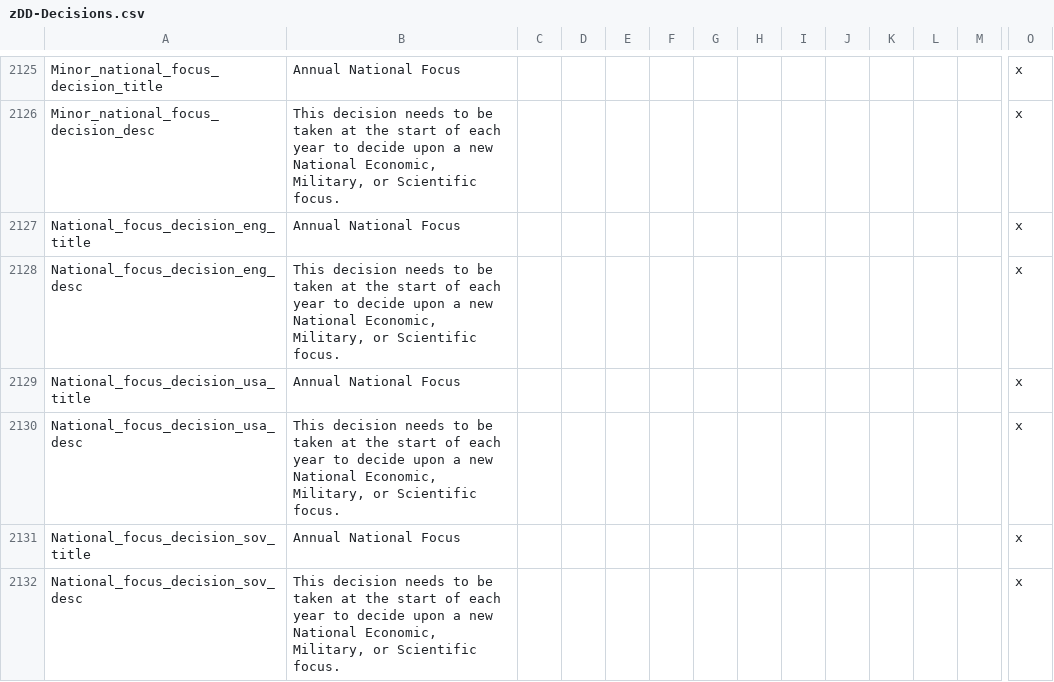
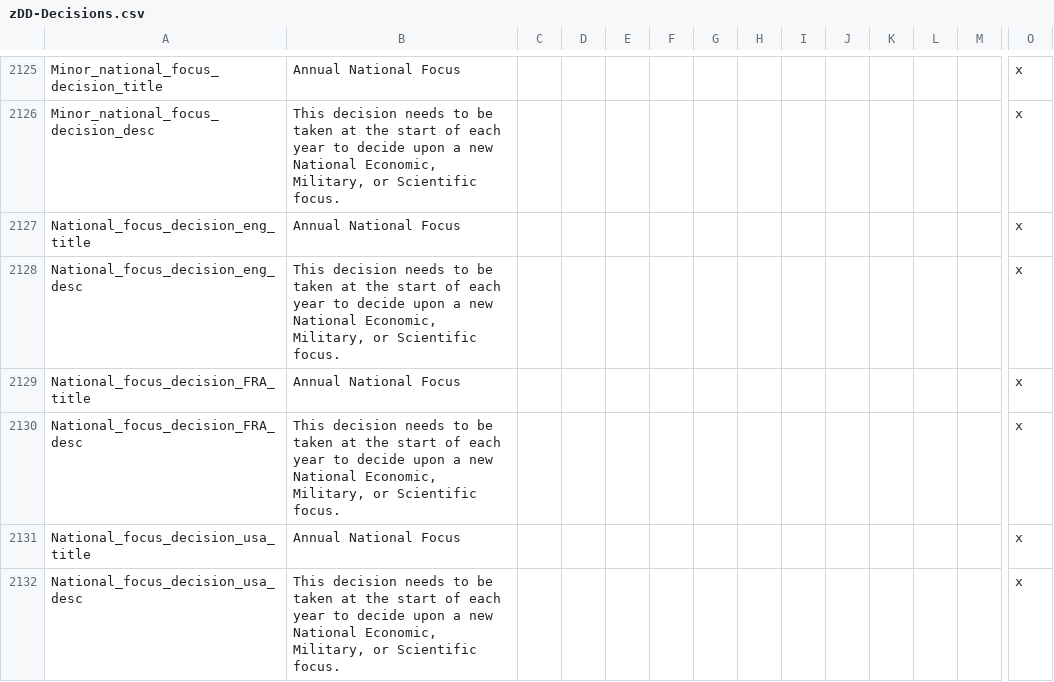
Before and after one commit to oumajgad/BlackICE, a CSV file: localisation/zDD-Decisions.csv, drawn as a sheet; only a part is shown, gaps mark what is left out; the shorter side is filled out with more unchanged rows; rows hold the shown columns only; the diff names each change by its address in the sheet, - before the commit and + after, or states it on an @@ line.

```diff
--- a/localisation/zDD-Decisions.csv
+++ b/localisation/zDD-Decisions.csv
+row 2129: National_focus_decision_FRA_title | Annual National Focus |  |  |  |  |  |  |  |  |  |  |  | x
+row 2130: National_focus_decision_FRA_desc | This decision needs to be taken at the start of each year to decide upon a new National Economic, Military, or Scientific focus. |  |  |  |  |  |  |  |  |  |  |  | x
```
Also changed, not shown: localisation/zDD-Flags.csv, 5 other files.
